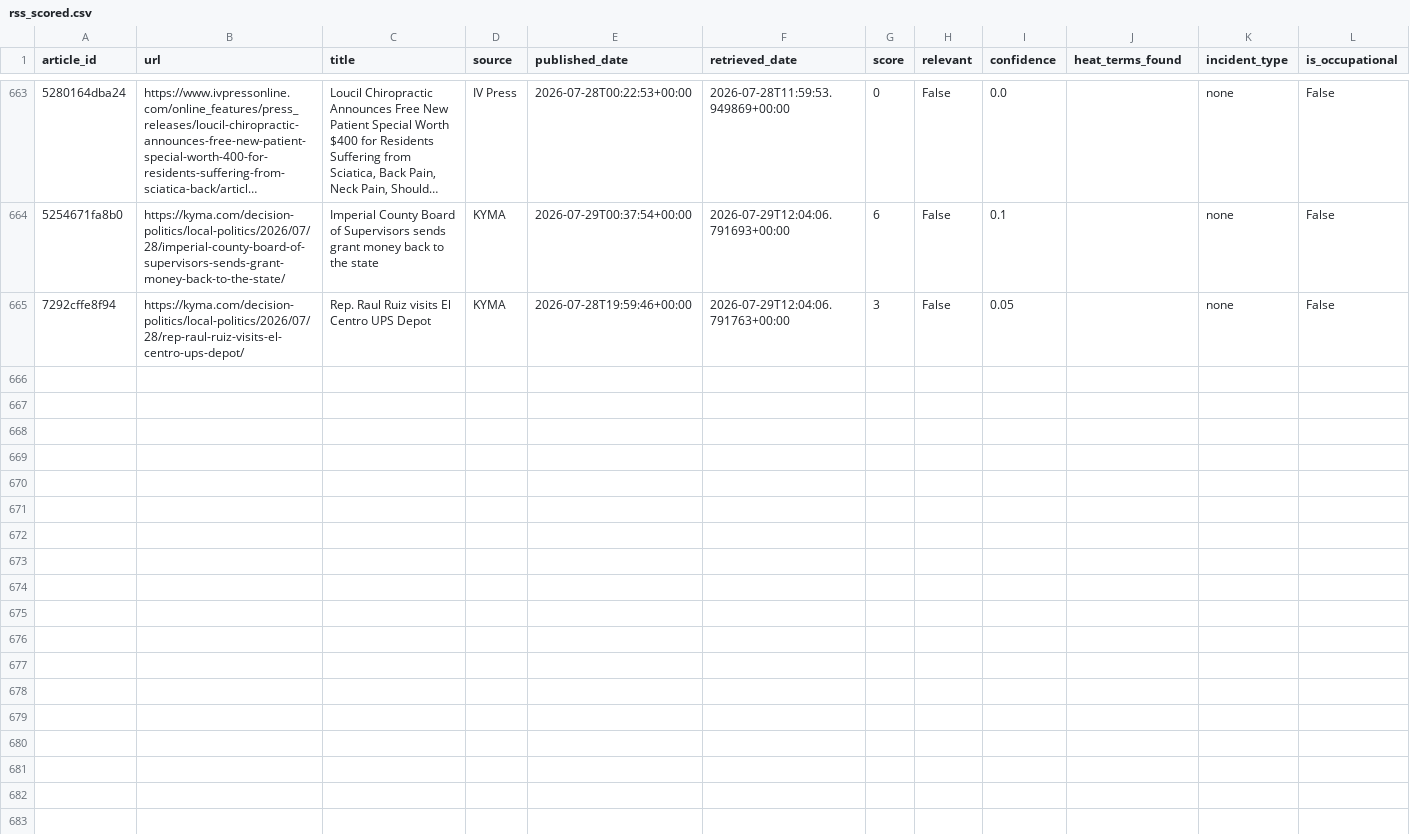
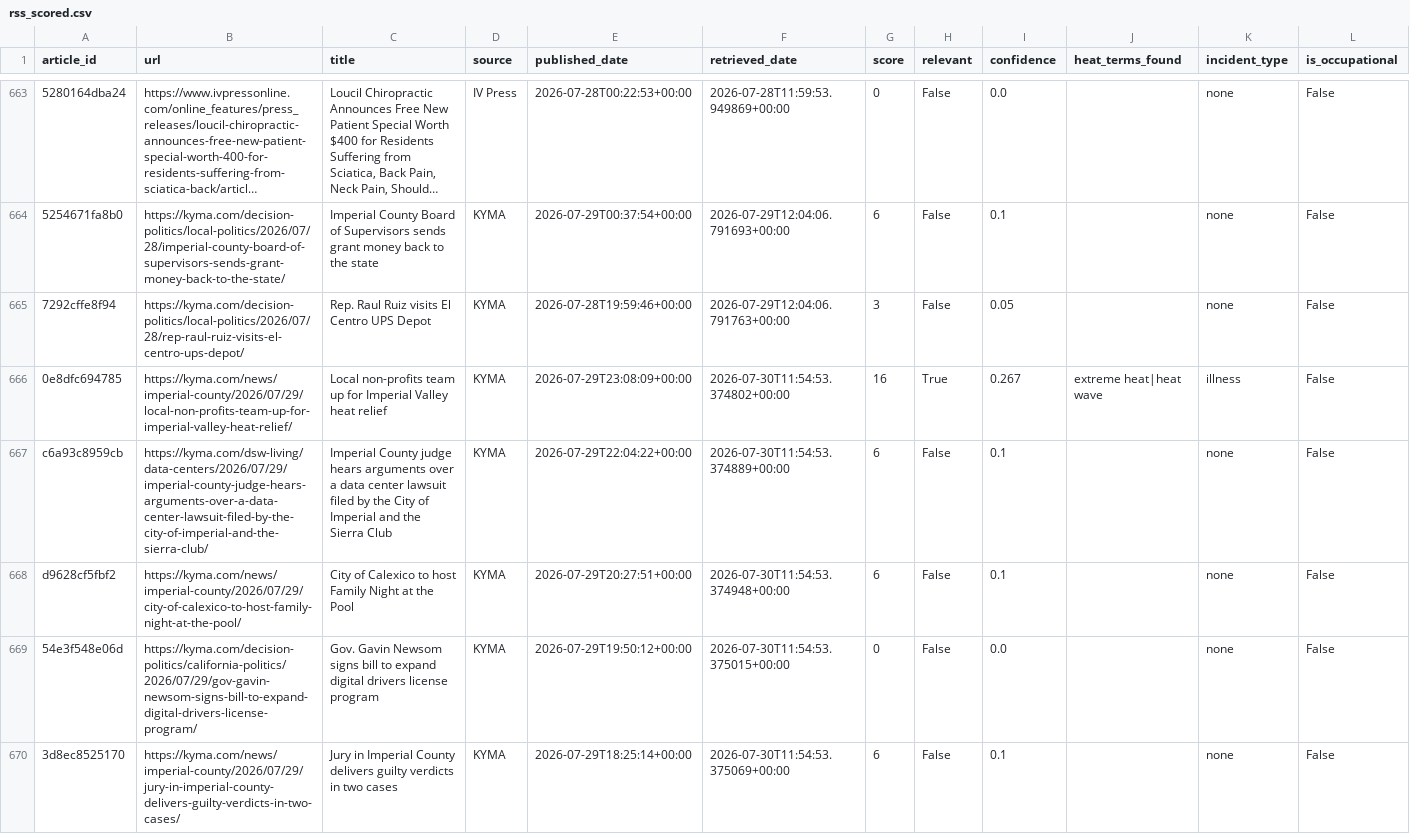
Before and after one commit to theaenache/4branch-iv-heatwatch, a CSV file: data/rss_scored.csv, drawn as a sheet; only a part is shown, gaps mark what is left out; long unchanged cells end in …; rows hold the shown columns only; the diff names each change by its address in the sheet, - before the commit and + after, or states it on an @@ line.

```diff
--- a/data/rss_scored.csv
+++ b/data/rss_scored.csv
+row 666: 0e8dfc694785 | https://kyma.com/news/imperial-county/2026/07/29/local-non-profits-team-up-for-imperial-valley-heat-relief/ | Local non-profits team up for Imperial Valley heat relief | KYMA | 2026-07-29T23:08:09+00:00 | 2026-07-30T11:54:53.374802+00:00 | 16 | True | 0.267 | extreme heat|heat wave | illness | False
+row 667: c6a93c8959cb | https://kyma.com/dsw-living/data-centers/2026/07/29/imperial-county-judge-hears-arguments-over-a-data-center-lawsuit-filed-by-the-city-of-imperial-and-the-sierra-club/ | Imperial County judge hears arguments over a data center lawsuit filed by the City of Imperial and the Sierra Club | KYMA | 2026-07-29T22:04:22+00:00 | 2026-07-30T11:54:53.374889+00:00 | 6 | False | 0.1 |  | none | False
+row 668: d9628cf5fbf2 | https://kyma.com/news/imperial-county/2026/07/29/city-of-calexico-to-host-family-night-at-the-pool/ | City of Calexico to host Family Night at the Pool | KYMA | 2026-07-29T20:27:51+00:00 | 2026-07-30T11:54:53.374948+00:00 | 6 | False | 0.1 |  | none | False
+row 669: 54e3f548e06d | https://kyma.com/decision-politics/california-politics/2026/07/29/gov-gavin-newsom-signs-bill-to-expand-digital-drivers-license-program/ | Gov. Gavin Newsom signs bill to expand digital drivers license program | KYMA | 2026-07-29T19:50:12+00:00 | 2026-07-30T11:54:53.375015+00:00 | 0 | False | 0.0 |  | none | False
+row 670: 3d8ec8525170 | https://kyma.com/news/imperial-county/2026/07/29/jury-in-imperial-county-delivers-guilty-verdicts-in-two-cases/ | Jury in Imperial County delivers guilty verdicts in two cases | KYMA | 2026-07-29T18:25:14+00:00 | 2026-07-30T11:54:53.375069+00:00 | 6 | False | 0.1 |  | none | False
```
Also changed, not shown: data/alerts_scored.csv, data/headless_scored.csv, 2 other files.
